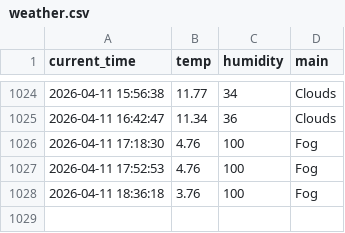
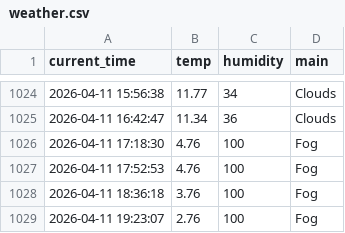
Before and after one commit to nayeho/weather_5m, a CSV file: weather.csv, drawn as a sheet; only a part is shown, gaps mark what is left out.

```diff
--- a/weather.csv
+++ b/weather.csv
@@ -1028 +1028,2 @@ current_time,temp,humidity,main
 2026-04-11 18:36:18,3.76,100,Fog
+2026-04-11 19:23:07,2.76,100,Fog
```
